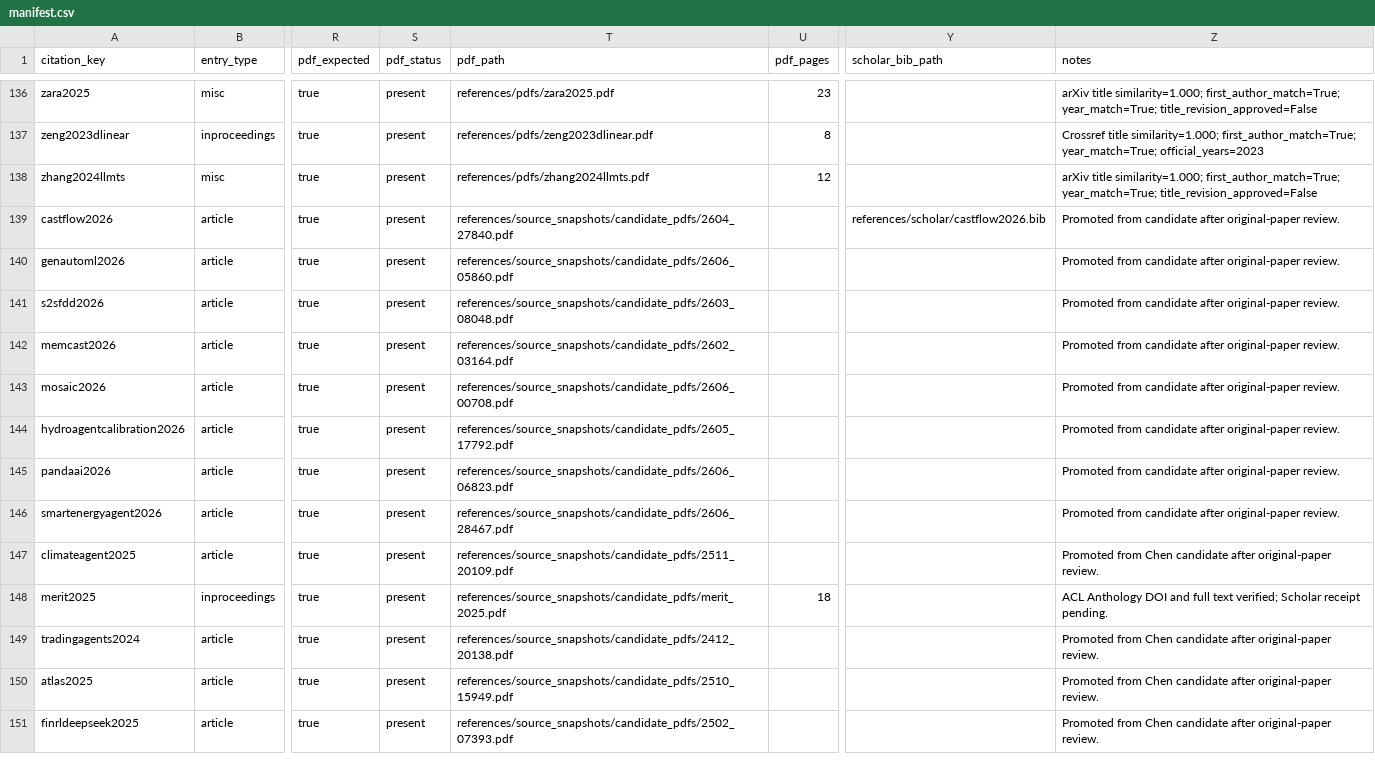
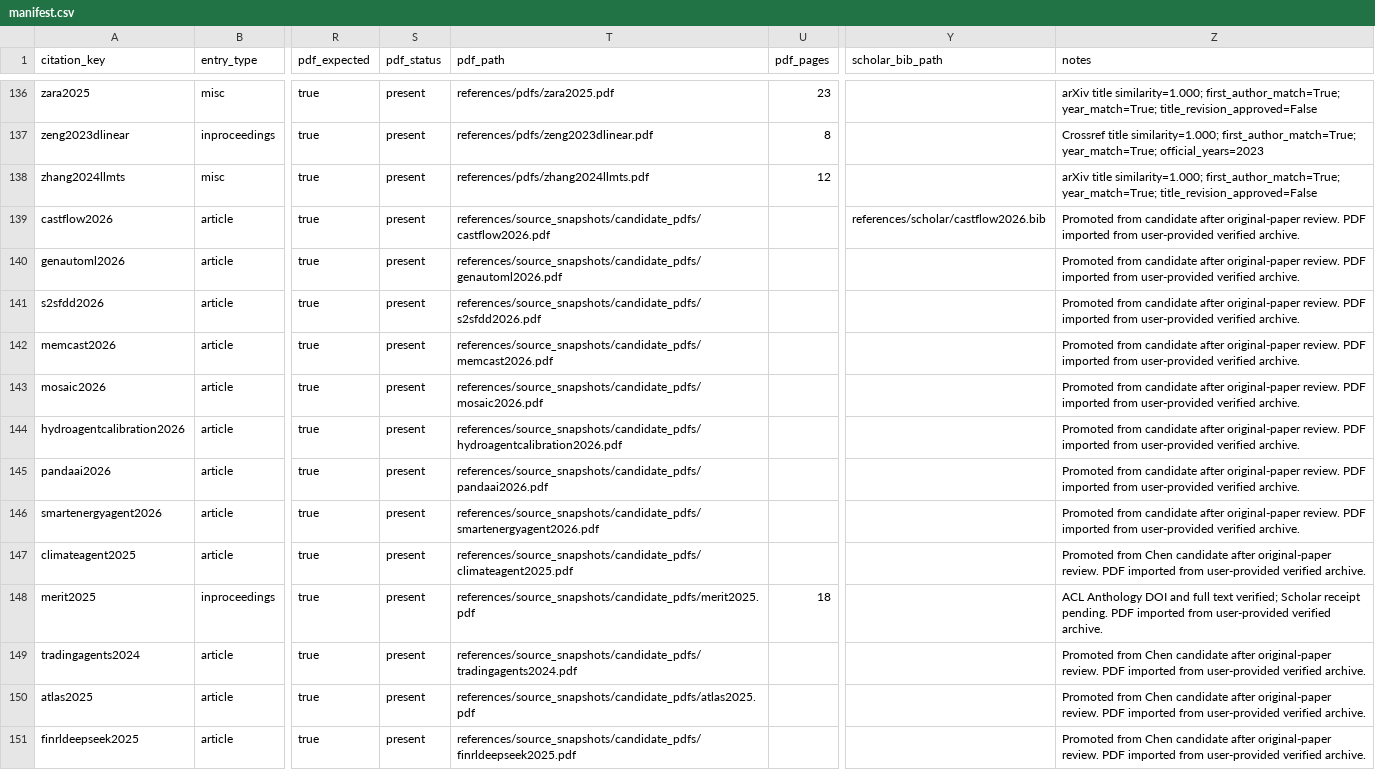
Before and after one commit to Minions-Land/Time-Series-Agents-Survey, a CSV file: references/manifest.csv, drawn as a sheet; only a part is shown, gaps mark what is left out; the diff covers the shown part only; the diff names each change by its address in the sheet, - before the commit and + after, or states it on an @@ line.

Commit message:
Import verified PDF archive and index evidence

```diff
--- a/references/manifest.csv
+++ b/references/manifest.csv
-T139 (pdf_path): references/source_snapshots/candidate_pdfs/2604_27840.pdf
+T139 (pdf_path): references/source_snapshots/candidate_pdfs/castflow2026.pdf
-Z139:Z146 (notes): …original-paper review.
+Z139:Z146 (notes): …original-paper review. PDF imported from user-provided verified archive.
-T140 (pdf_path): references/source_snapshots/candidate_pdfs/2606_05860.pdf
+T140 (pdf_path): references/source_snapshots/candidate_pdfs/genautoml2026.pdf
-T141 (pdf_path): references/source_snapshots/candidate_pdfs/2603_08048.pdf
+T141 (pdf_path): references/source_snapshots/candidate_pdfs/s2sfdd2026.pdf
-T142 (pdf_path): references/source_snapshots/candidate_pdfs/2602_03164.pdf
+T142 (pdf_path): references/source_snapshots/candidate_pdfs/memcast2026.pdf
-T143 (pdf_path): references/source_snapshots/candidate_pdfs/2606_00708.pdf
+T143 (pdf_path): references/source_snapshots/candidate_pdfs/mosaic2026.pdf
-T144 (pdf_path): references/source_snapshots/candidate_pdfs/2605_17792.pdf
+T144 (pdf_path): references/source_snapshots/candidate_pdfs/hydroagentcalibration2026.pdf
-T145 (pdf_path): references/source_snapshots/candidate_pdfs/2606_06823.pdf
+T145 (pdf_path): references/source_snapshots/candidate_pdfs/pandaai2026.pdf
-T146 (pdf_path): references/source_snapshots/candidate_pdfs/2606_28467.pdf
+T146 (pdf_path): references/source_snapshots/candidate_pdfs/smartenergyagent2026.pdf
-T147 (pdf_path): references/source_snapshots/candidate_pdfs/2511_20109.pdf
+T147 (pdf_path): references/source_snapshots/candidate_pdfs/climateagent2025.pdf
-Z147 (notes): …original-paper review.
+Z147 (notes): …original-paper review. PDF imported from user-provided verified archive.
-T148 (pdf_path): references/source_snapshots/candidate_pdfs/merit_2025.pdf
+T148 (pdf_path): references/source_snapshots/candidate_pdfs/merit2025.pdf
-Z148 (notes): …receipt pending.
+Z148 (notes): …receipt pending. PDF imported from user-provided verified archive.
-T149 (pdf_path): references/source_snapshots/candidate_pdfs/2412_20138.pdf
+T149 (pdf_path): references/source_snapshots/candidate_pdfs/tradingagents2024.pdf
-Z149:Z151 (notes): …original-paper review.
+Z149:Z151 (notes): …original-paper review. PDF imported from user-provided verified archive.
-T150 (pdf_path): references/source_snapshots/candidate_pdfs/2510_15949.pdf
+T150 (pdf_path): references/source_snapshots/candidate_pdfs/atlas2025.pdf
-T151 (pdf_path): references/source_snapshots/candidate_pdfs/2502_07393.pdf
+T151 (pdf_path): references/source_snapshots/candidate_pdfs/finrldeepseek2025.pdf
```
Also changed, not shown: 87 edited cells elsewhere in this file, 45 other files.
